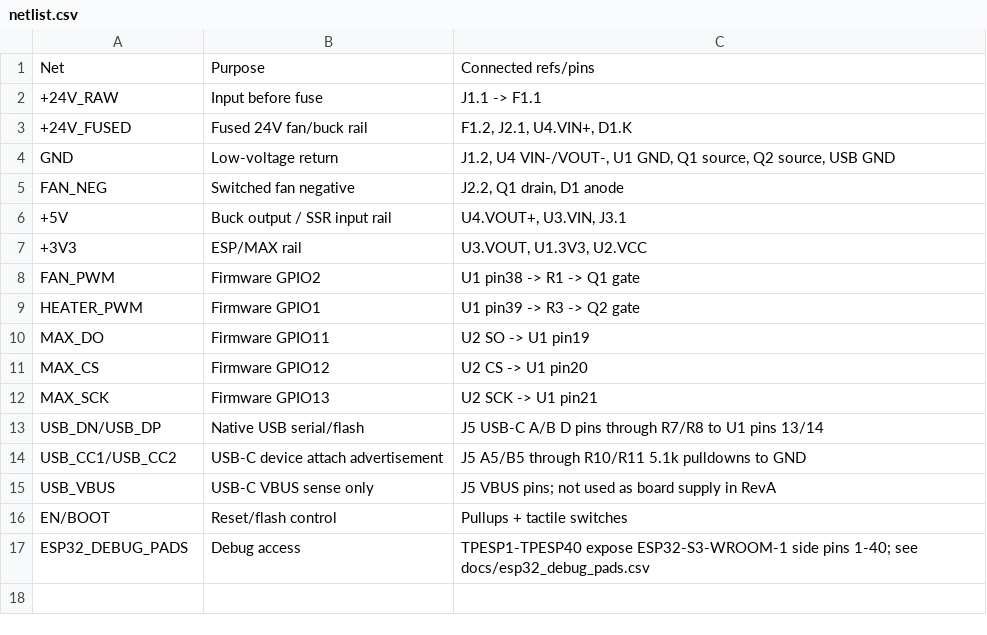
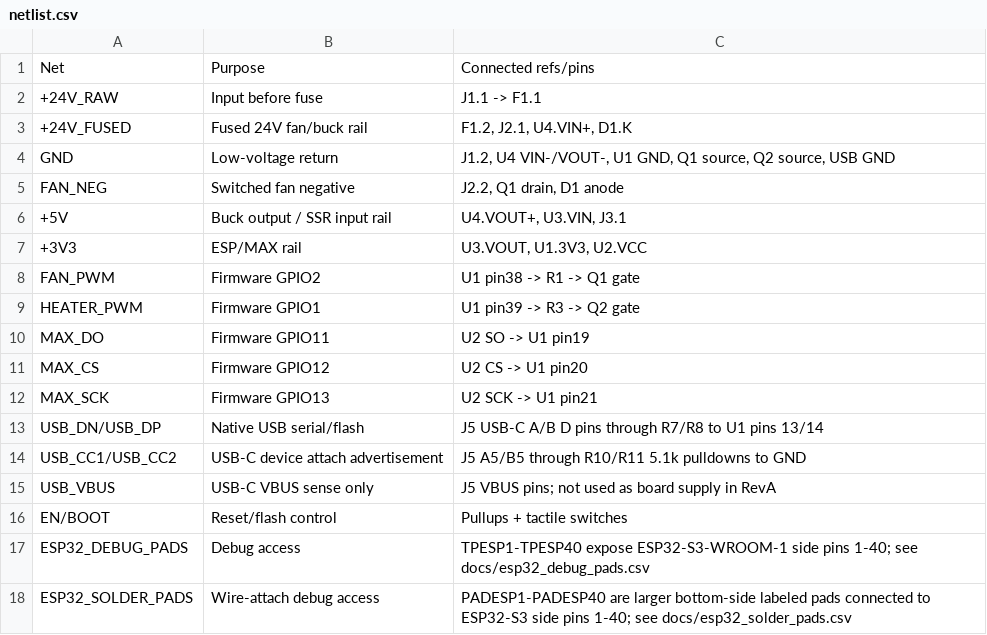
Before and after one commit to smicbee/CoffeeRoast, a CSV file: KiCAD/CoffeeRoast-Control-RevA/docs/netlist.csv, drawn as a sheet.

```diff
--- a/KiCAD/CoffeeRoast-Control-RevA/docs/netlist.csv
+++ b/KiCAD/CoffeeRoast-Control-RevA/docs/netlist.csv
@@ -17 +17,2 @@ EN/BOOT,Reset/flash control,Pullups + tactile switches
 ESP32_DEBUG_PADS,Debug access,"TPESP1-TPESP40 expose ESP32-S3-WROOM-1 side pins 1-40; see docs/esp32_debug_pads.csv"
+ESP32_SOLDER_PADS,Wire-attach debug access,"PADESP1-PADESP40 are larger bottom-side labeled pads connected to ESP32-S3 side pins 1-40; see docs/esp32_solder_pads.csv"
```
Also changed, not shown: KiCAD/CoffeeRoast-Control-RevA/docs/bom.csv, 14 other files.
